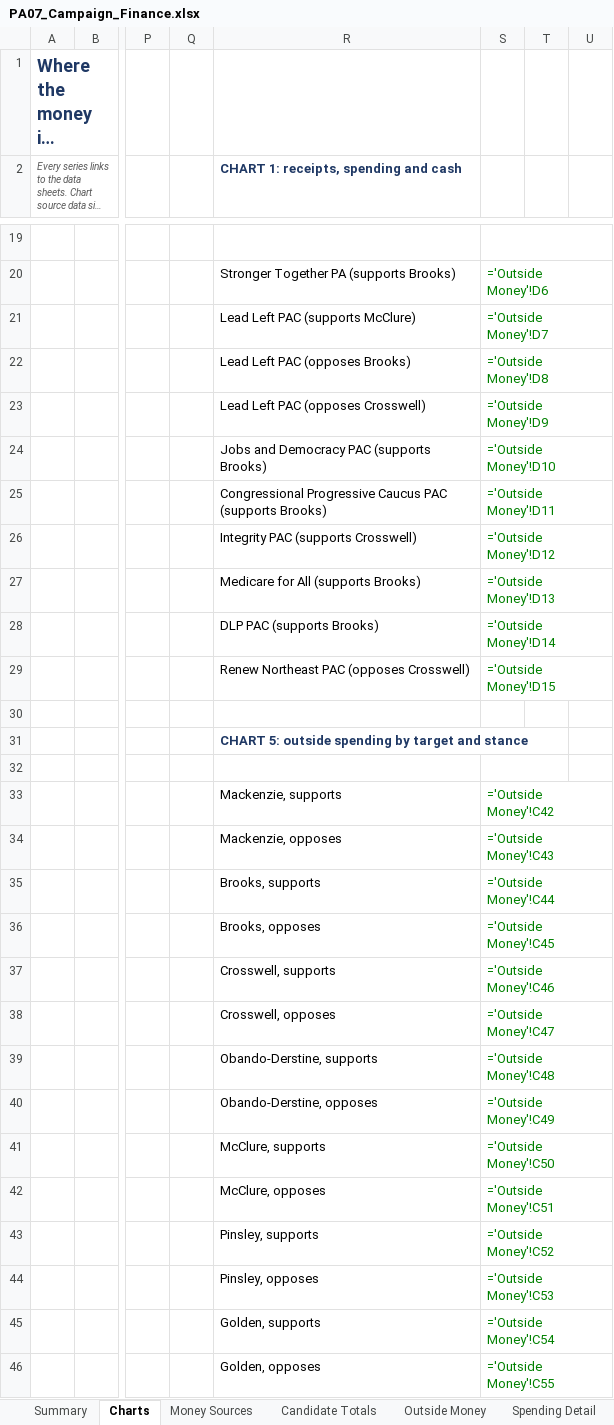
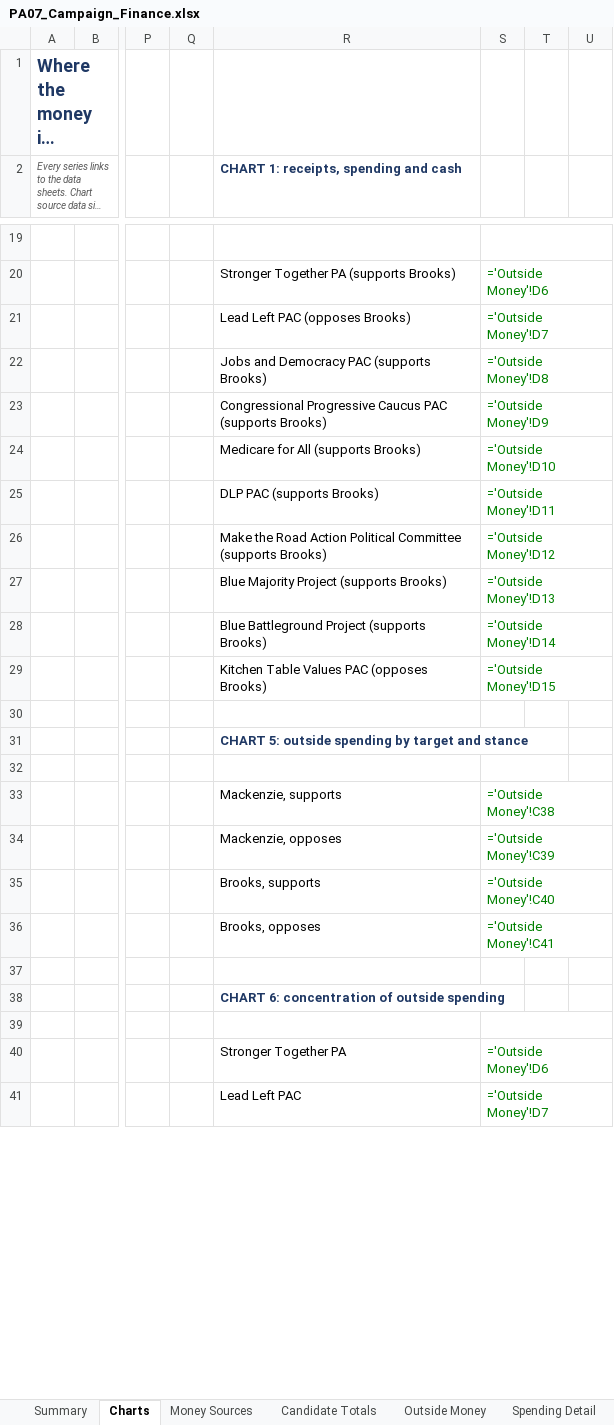
Before and after one commit to weinsteincharles27-del/pa07-finance, an Excel workbook: site/PA07_Campaign_Finance.xlsx, sheet Charts, drawn as a sheet; only a part is shown, gaps mark what is left out; the shorter side is filled out with more unchanged rows; long unchanged cells end in …; values as stored, in another font and other column widths than the file's, no borders; formulas without a stored value are shown as written; charts and pictures not drawn; removed rows and columns are numbered as before the commit, all else as after; rows hold the shown columns only; the diff covers the shown part only; the diff names each change by its address in the sheet, - before the commit and + after, or states it on an @@ line.

```diff
--- a/site/PA07_Campaign_Finance.xlsx (sheet Charts)
+++ b/site/PA07_Campaign_Finance.xlsx (sheet Charts)
-row 21:  |  |  |  | Lead Left PAC (supports McClure) | ='Outside Money'!D7
-S21: ='Outside Money'!D8
+S21: ='Outside Money'!D7
-row 23:  |  |  |  | Lead Left PAC (opposes Crosswell) | ='Outside Money'!D9
-S22: ='Outside Money'!D10
+S22: ='Outside Money'!D8
-S23: ='Outside Money'!D11
+S23: ='Outside Money'!D9
-row 26:  |  |  |  | Integrity PAC (supports Crosswell) | ='Outside Money'!D12
-S24: ='Outside Money'!D13
+S24: ='Outside Money'!D10
-S25: ='Outside Money'!D14
+S25: ='Outside Money'!D11
+row 26:  |  |  |  | Make the Road Action Political Committee (supports Brooks) | ='Outside Money'!D12
+row 27:  |  |  |  | Blue Majority Project (supports Brooks) | ='Outside Money'!D13
+row 28:  |  |  |  | Blue Battleground Project (supports Brooks) | ='Outside Money'!D14
-R29: Renew Northeast PAC (opposes Crosswell)
+R29: Kitchen Table Values PAC (opposes Brooks)
-S33: ='Outside Money'!C42
+S33: ='Outside Money'!C38
-S34: ='Outside Money'!C43
+S34: ='Outside Money'!C39
-S35: ='Outside Money'!C44
+S35: ='Outside Money'!C40
-S36: ='Outside Money'!C45
+S36: ='Outside Money'!C41
-row 37:  |  |  |  | Crosswell, supports | ='Outside Money'!C46
-row 38:  |  |  |  | Crosswell, opposes | ='Outside Money'!C47
-row 39:  |  |  |  | Obando-Derstine, supports | ='Outside Money'!C48
-row 40:  |  |  |  | Obando-Derstine, opposes | ='Outside Money'!C49
-row 41:  |  |  |  | McClure, supports | ='Outside Money'!C50
-row 42:  |  |  |  | McClure, opposes | ='Outside Money'!C51
-row 43:  |  |  |  | Pinsley, supports | ='Outside Money'!C52
-row 44:  |  |  |  | Pinsley, opposes | ='Outside Money'!C53
-row 45:  |  |  |  | Golden, supports | ='Outside Money'!C54
-row 46:  |  |  |  | Golden, opposes | ='Outside Money'!C55
```
Also changed, not shown: 2 added rows, 8 removed rows and 4 edited cells elsewhere in this sheet, sheet Outside Detail, sheet Outside Money, sheet Summary, sheet Notes & Sources, sheet Candidate Totals, charts or pictures, 4 other files.
